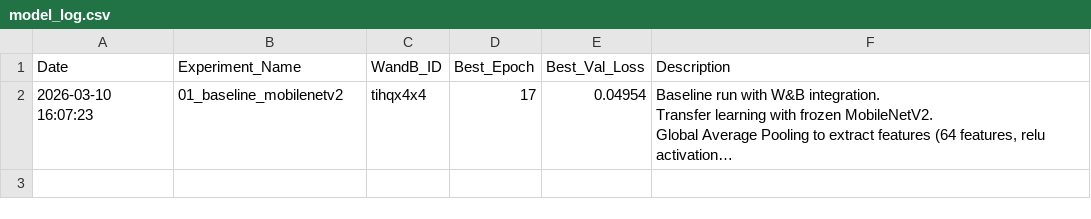
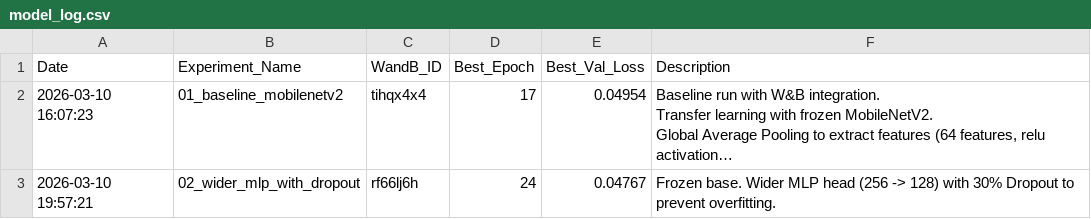
Before and after one commit to lldvdll/PiCar, a CSV file: experiments/model_log.csv, drawn as a sheet; long unchanged cells end in …; the diff names each change by its address in the sheet, - before the commit and + after, or states it on an @@ line.

Commit message:
Ran with bigger head. No improvement. Also added overwrite mode. Also added global model log file to track progress

```diff
--- a/experiments/model_log.csv
+++ b/experiments/model_log.csv
+row 3: 2026-03-10 19:57:21 | 02_wider_mlp_with_dropout | rf66lj6h | 24 | 0.04767 | Frozen base. Wider MLP head (256 -> 128) with 30% Dropout to prevent overfitting.
```
Also changed, not shown: 6 other files.
